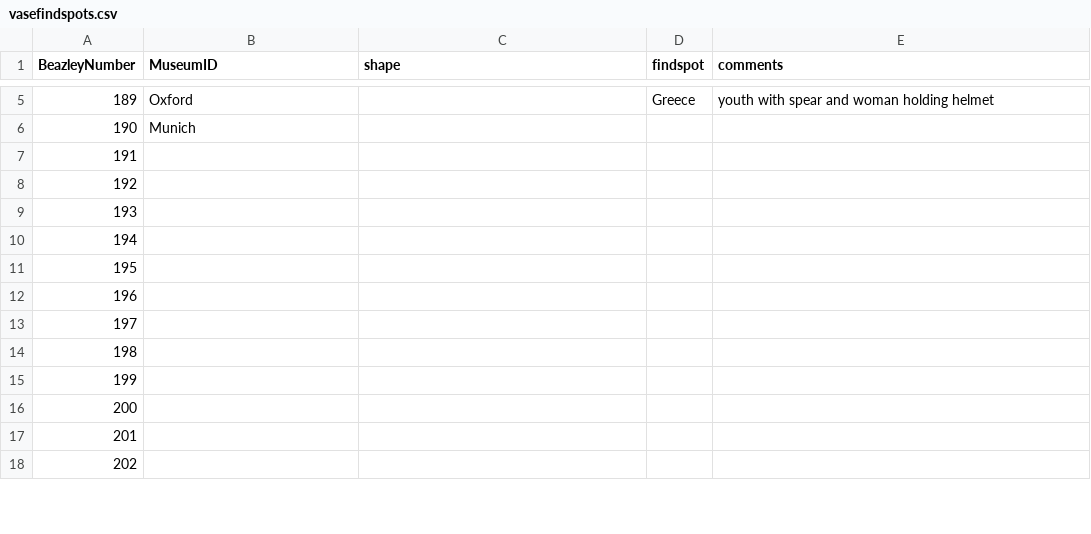
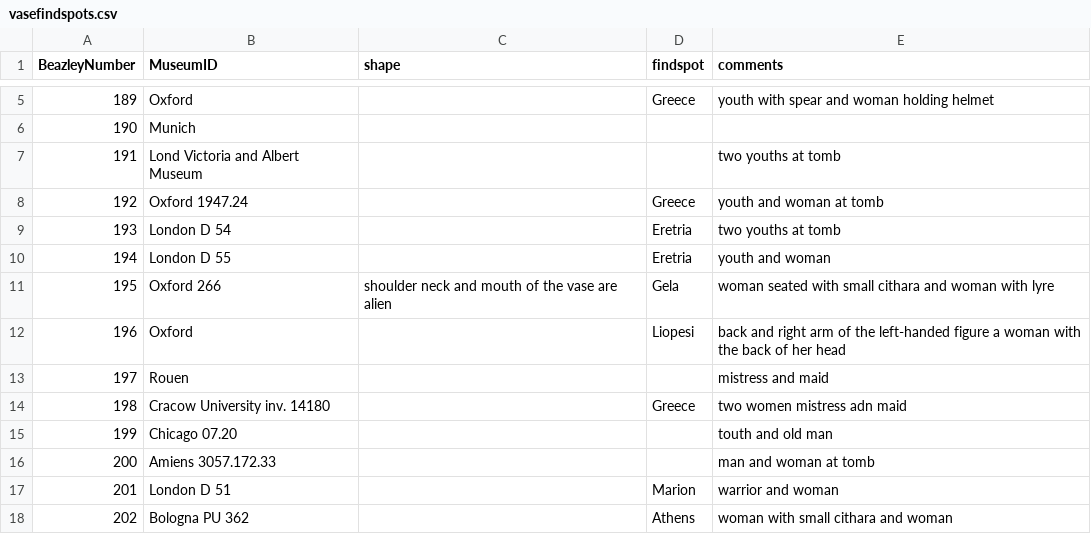
Before and after one commit to JPNEV110/achillespainter, a CSV file: vasefindspots.csv, drawn as a sheet; only a part is shown, gaps mark what is left out; the diff covers the shown part only.

Commit message:
Update vasefindspots.csv

```diff
--- a/vasefindspots.csv
+++ b/vasefindspots.csv
@@ -6,13 +6,13 @@ BeazleyNumber,MuseumID,shape,findspot,comments
 190,Munich,,,
-191,,,,
-192,,,,
-193,,,,
-194,,,,
-195,,,,
-196,,,,
-197,,,,
-198,,,,
-199,,,,
-200,,,,
-201,,,,
-202,,,,
+191,Lond Victoria and Albert Museum,,,two youths at tomb
+192,Oxford 1947.24,,Greece,youth and woman at tomb
+193,London D 54,,Eretria,two youths at tomb
+194,London D 55,,Eretria,youth and woman
+195,Oxford 266,shoulder neck and mouth of the vase are alien,Gela,woman seated with small cithara and woman with lyre
+196,Oxford,,Liopesi,back and right arm of the left-handed figure a woman with the back of her head
+197,Rouen,,,mistress and maid
+198,Cracow University inv. 14180,,Greece,two women mistress adn maid
+199,Chicago 07.20,,,touth and old man
+200,Amiens 3057.172.33,,,man and woman at tomb
+201,London D 51,,Marion,warrior and woman
+202,Bologna PU 362,,Athens,woman with small cithara and woman
```
Also changed, not shown: 29 edited cells elsewhere in this file.
